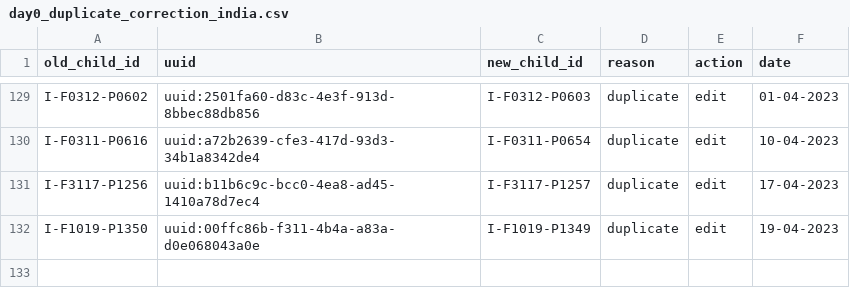
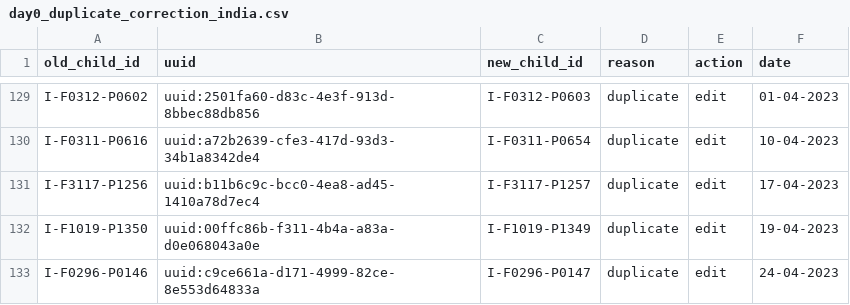
Before and after one commit to SwissTPH/timci, a CSV file: inst/extdata/cleaning/day0_duplicate_correction_india.csv, drawn as a sheet; only a part is shown, gaps mark what is left out.

Commit message:
Update day0_duplicate_correction_india.csv
Update day0_duplicate_correction_india_24-04-2023

```diff
--- a/inst/extdata/cleaning/day0_duplicate_correction_india.csv
+++ b/inst/extdata/cleaning/day0_duplicate_correction_india.csv
@@ -132 +132,2 @@ I-F3117-P1256,uuid:b11b6c9c-bcc0-4ea8-ad45-1410a78d7ec4,I-F3117-P1257,duplicate,
 I-F1019-P1350,uuid:00ffc86b-f311-4b4a-a83a-d0e068043a0e,I-F1019-P1349,duplicate,edit,19-04-2023
+I-F0296-P0146,uuid:c9ce661a-d171-4999-82ce-8e553d64833a,I-F0296-P0147,duplicate,edit,24-04-2023
```
